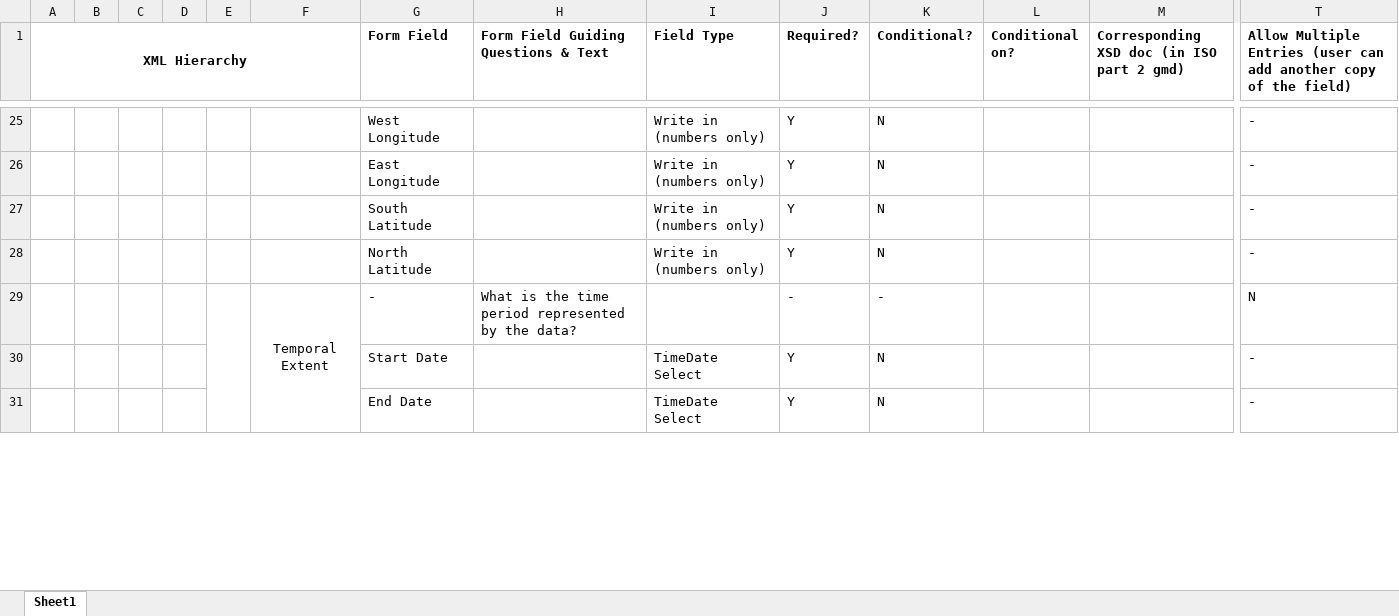
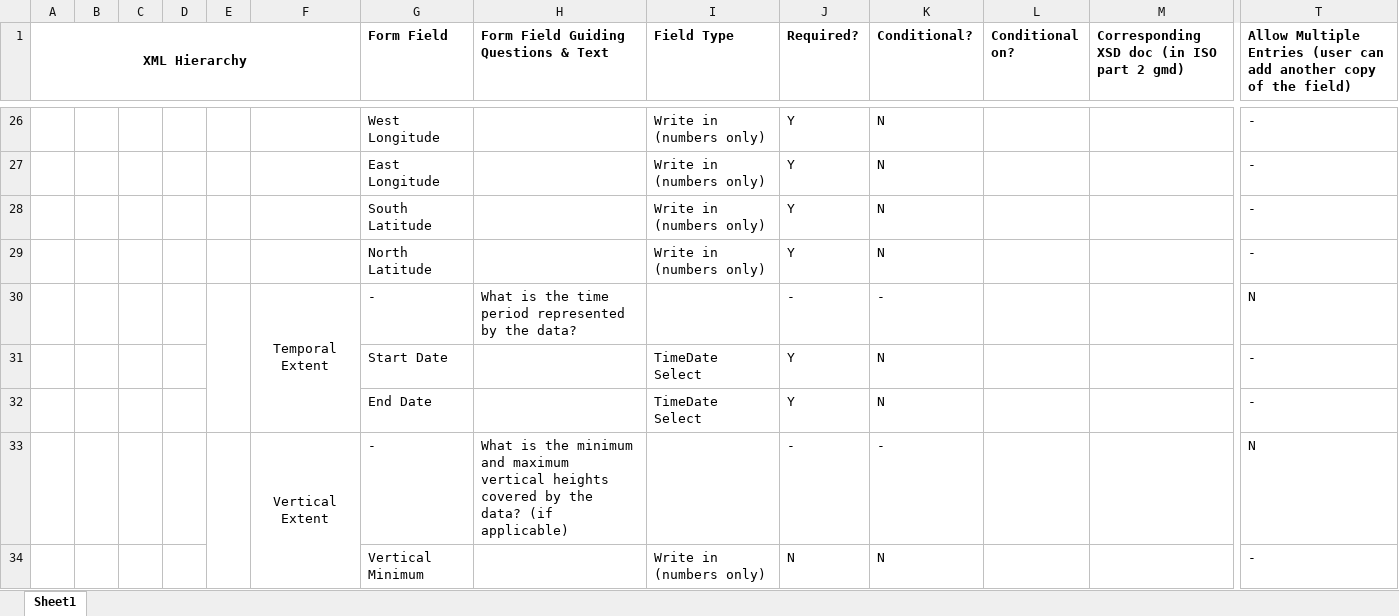
Before and after one commit to northwest-knowledge-network/mdedit, an Excel workbook: design_doc/MetadataEditor_DesignDoc.xlsx, sheet Sheet1, drawn as a sheet; only a part is shown, gaps mark what is left out; values as stored, in another font and other column widths than the file's, no borders; rows hold the shown columns only; the diff covers the shown part only; the diff names each change by its address in the sheet, - before the commit and + after, or states it on an @@ line.

Commit message:
updates with new fields
refer to the Fields Wiki page too

```diff
--- a/design_doc/MetadataEditor_DesignDoc.xlsx (sheet Sheet1)
+++ b/design_doc/MetadataEditor_DesignDoc.xlsx (sheet Sheet1)
+row 33:  |  |  |  |  | Vertical Extent | - | What is the minimum and maximum vertical heights covered by the data? (if applicable) |  | - | - |  |  | N
+row 34:  |  |  |  |  |  | Vertical Minimum |  | Write in (numbers only) | N | N |  |  | -
```
Also changed, not shown: 3 added rows and 1 edited cell elsewhere in this sheet, 2 other files.
